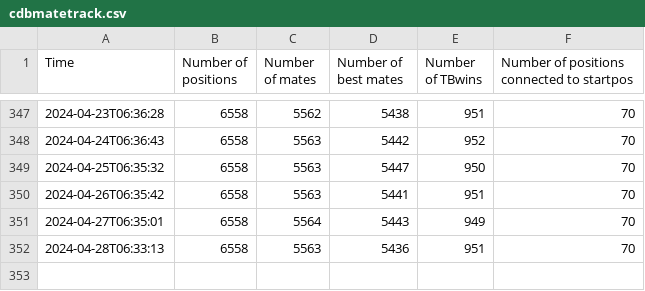
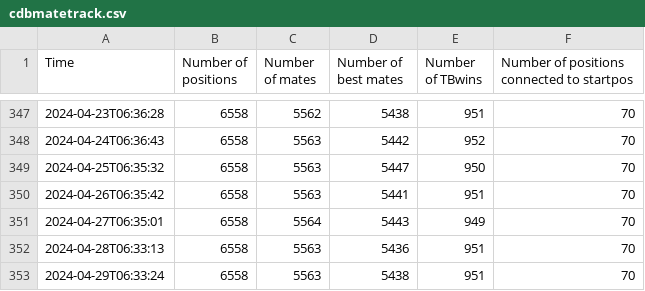
Before and after one commit to robertnurnberg/cdbmatetrack, a CSV file: cdbmatetrack.csv, drawn as a sheet; only a part is shown, gaps mark what is left out.

Commit message:
update data and plots

```diff
--- a/cdbmatetrack.csv
+++ b/cdbmatetrack.csv
@@ -352 +352,2 @@ Time,Number of positions,Number of mates,Number of best mates,Number of TBwins,
 2024-04-28T06:33:13,6558,5563,5436,951,70
+2024-04-29T06:33:24,6558,5563,5438,951,70
```
Also changed, not shown: 6 other files.
